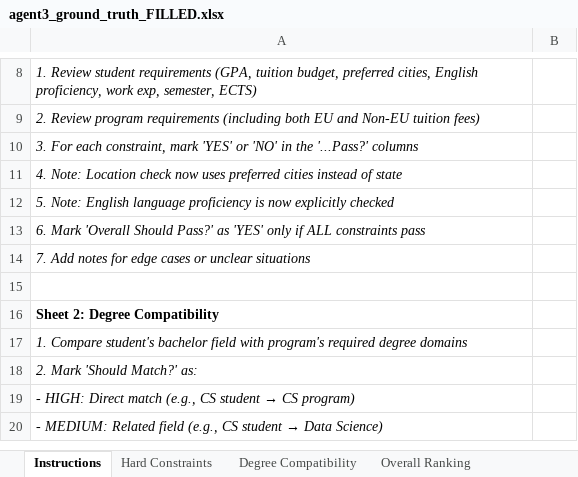
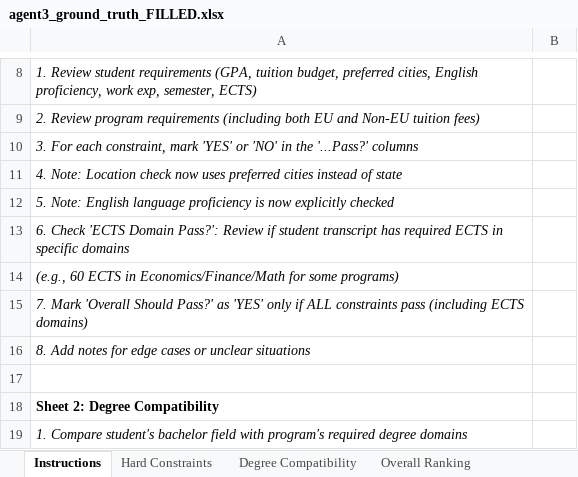
Before and after one commit to Anhtho0210/HSPF_Thesis, an Excel workbook: agent3_ground_truth_FILLED.xlsx, sheet Instructions, drawn as a sheet; only a part is shown, gaps mark what is left out; the shorter side is filled out with more unchanged rows; values as stored, in another font and other column widths than the file's, no borders; the diff names each change by its address in the sheet, - before the commit and + after, or states it on an @@ line.

```diff
--- a/agent3_ground_truth_FILLED.xlsx (sheet Instructions)
+++ b/agent3_ground_truth_FILLED.xlsx (sheet Instructions)
-A13: 6. Mark 'Overall Should Pass?' as 'YES' only if ALL constraints pass
+A13: 6. Check 'ECTS Domain Pass?': Review if student transcript has required ECTS in specific domains
-A14: 7. Add notes for edge cases or unclear situations
+A14: (e.g., 60 ECTS in Economics/Finance/Math for some programs)
+row 15: 7. Mark 'Overall Should Pass?' as 'YES' only if ALL constraints pass (including ECTS domains)
+row 16: 8. Add notes for edge cases or unclear situations
```
Also changed, not shown: sheet Hard Constraints, sheet Overall Ranking, agent3_ground_truth_template.xlsx, 9 other files.
